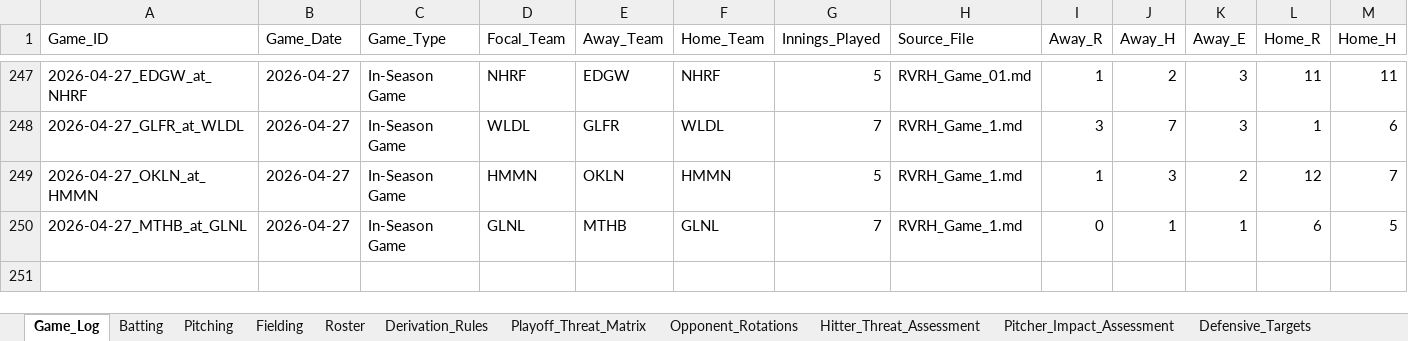
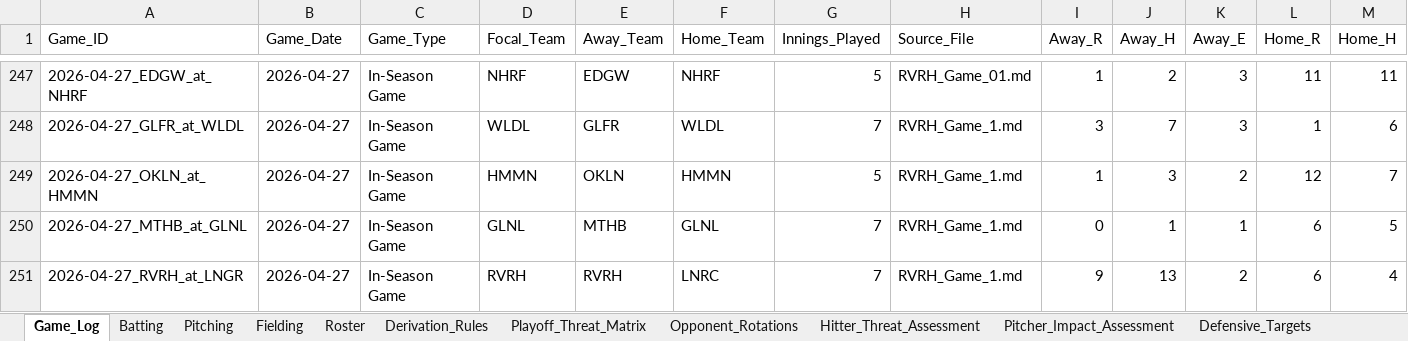
Before and after one commit to hughnorwood/hawks-scouting, an Excel workbook: data/RiverHill_Repository_Master.xlsx, sheet Game_Log, drawn as a sheet; only a part is shown, gaps mark what is left out; values as stored, in another font and other column widths than the file's, no borders; rows hold the shown columns only; the diff names each change by its address in the sheet, - before the commit and + after, or states it on an @@ line.

```diff
--- a/data/RiverHill_Repository_Master.xlsx (sheet Game_Log)
+++ b/data/RiverHill_Repository_Master.xlsx (sheet Game_Log)
+row 251: 2026-04-27_RVRH_at_LNGR | 2026-04-27 | In-Season Game | RVRH | RVRH | LNRC | 7 | RVRH_Game_1.md | 9 | 13 | 2 | 6 | 4
```
Also changed, not shown: sheet Batting, sheet Pitching, sheet Fielding, 1 other file.
